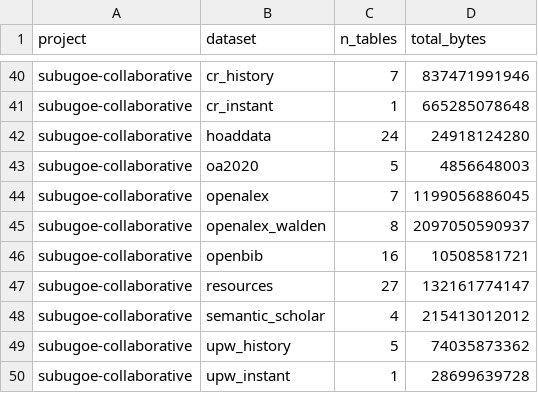
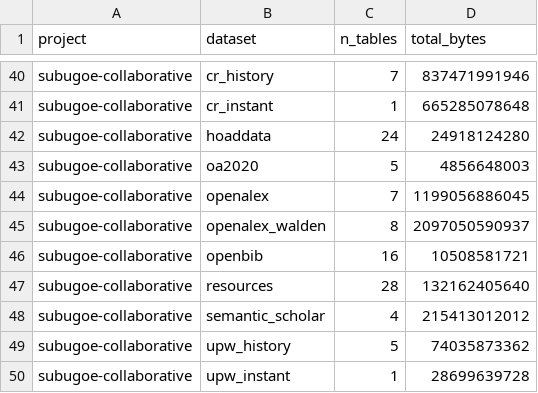
Before and after one commit to orion-dbs-community/website, a CSV file: data/bq_stats.csv, drawn as a sheet; only a part is shown, gaps mark what is left out.

```diff
--- a/data/bq_stats.csv
+++ b/data/bq_stats.csv
@@ -46,3 +46,3 @@ subugoe-collaborative,openalex_walden,8,2097050590937
 subugoe-collaborative,openbib,16,10508581721
-subugoe-collaborative,resources,27,132161774147
+subugoe-collaborative,resources,28,132162405640
 subugoe-collaborative,semantic_scholar,4,215413012012
```
Also changed, not shown: 5 other files.
